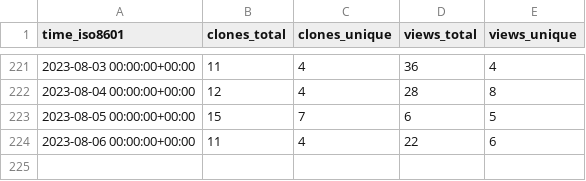
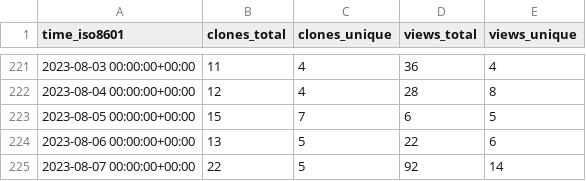
Before and after one commit to dbpunk-labs/state, a CSV file: dbpunk-labs/db3/ghrs-data/views_clones_aggregate.csv, drawn as a sheet; only a part is shown, gaps mark what is left out.

```diff
--- a/dbpunk-labs/db3/ghrs-data/views_clones_aggregate.csv
+++ b/dbpunk-labs/db3/ghrs-data/views_clones_aggregate.csv
@@ -223,2 +223,3 @@ time_iso8601,clones_total,clones_unique,views_total,views_unique
 2023-08-05 00:00:00+00:00,15,7,6,5
-2023-08-06 00:00:00+00:00,11,4,22,6
+2023-08-06 00:00:00+00:00,13,5,22,6
+2023-08-07 00:00:00+00:00,22,5,92,14
```
Also changed, not shown: 1 other file.
